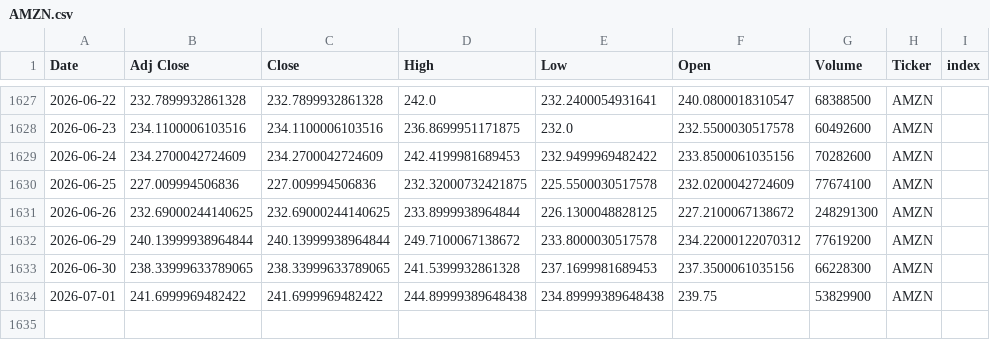
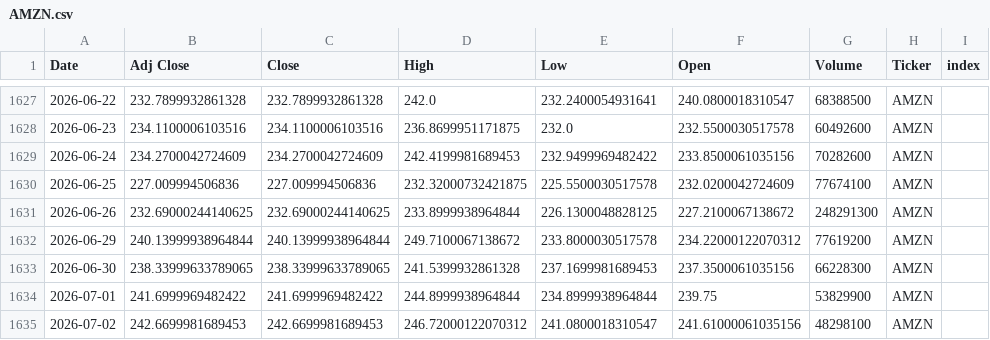
Before and after one commit to Youssef-3Joe/Stock-Market-Analysis, a CSV file: AMZN.csv, drawn as a sheet; only a part is shown, gaps mark what is left out.

```diff
--- a/AMZN.csv
+++ b/AMZN.csv
@@ -1633,2 +1633,3 @@ Date,Adj Close,Close,High,Low,Open,Volume,Ticker,index
 2026-06-30,238.33999633789065,238.33999633789065,241.5399932861328,237.1699981689453,237.3500061035156,66228300,AMZN,
-2026-07-01,241.6999969482422,241.6999969482422,244.89999389648438,234.89999389648438,239.75,53829900,AMZN,
+2026-07-01,241.6999969482422,241.6999969482422,244.8999938964844,234.8999938964844,239.75,53829900,AMZN,
+2026-07-02,242.6699981689453,242.6699981689453,246.72000122070312,241.0800018310547,241.61000061035156,48298100,AMZN,
```
Also changed, not shown: AAPL.csv, MSFT.csv, 5 other files.
